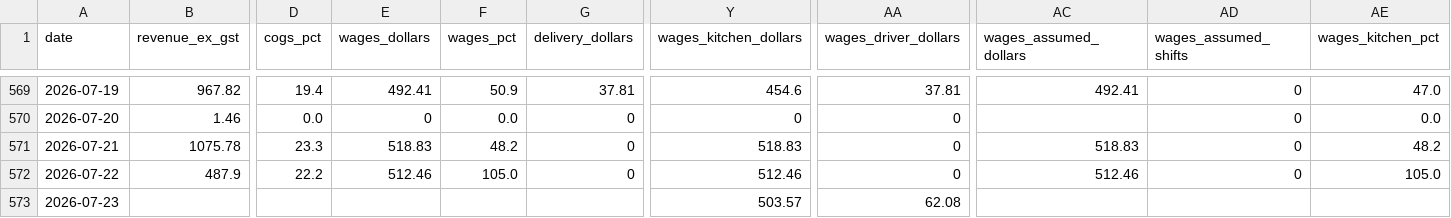
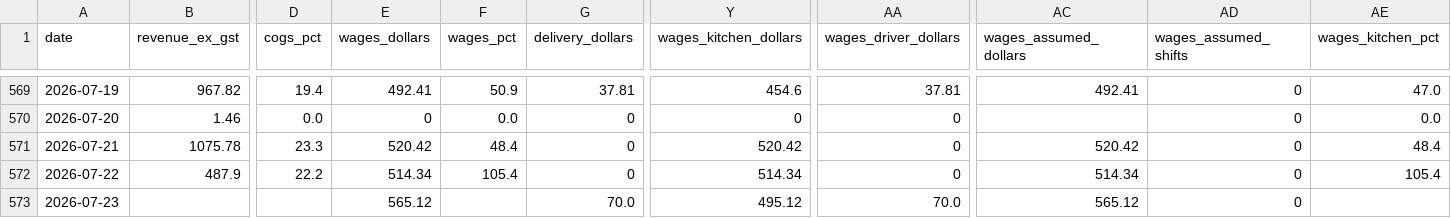
Before and after one commit to zakstowaway/mari-daily-reporting, a CSV file: data/mari_daily_history.csv, drawn as a sheet; only a part is shown, gaps mark what is left out; the diff names each change by its address in the sheet, - before the commit and + after, or states it on an @@ line.

```diff
--- a/data/mari_daily_history.csv
+++ b/data/mari_daily_history.csv
-E571 (wages_dollars): 518.83
+E571 (wages_dollars): 520.42
-F571 (wages_pct): 48.2
+F571 (wages_pct): 48.4
-Y571 (wages_kitchen_dollars): 518.83
+Y571 (wages_kitchen_dollars): 520.42
-AC571 (wages_assumed_dollars): 518.83
+AC571 (wages_assumed_dollars): 520.42
-AE571 (wages_kitchen_pct): 48.2
+AE571 (wages_kitchen_pct): 48.4
-E572 (wages_dollars): 512.46
+E572 (wages_dollars): 514.34
-F572 (wages_pct): 105.0
+F572 (wages_pct): 105.4
-Y572 (wages_kitchen_dollars): 512.46
+Y572 (wages_kitchen_dollars): 514.34
-AC572 (wages_assumed_dollars): 512.46
+AC572 (wages_assumed_dollars): 514.34
-AE572 (wages_kitchen_pct): 105.0
+AE572 (wages_kitchen_pct): 105.4
-E573 (wages_dollars): (empty)
+E573 (wages_dollars): 565.12
-G573 (delivery_dollars): (empty)
+G573 (delivery_dollars): 70.0
-Y573 (wages_kitchen_dollars): 503.57
+Y573 (wages_kitchen_dollars): 495.12
-AA573 (wages_driver_dollars): 62.08
+AA573 (wages_driver_dollars): 70.0
-AC573 (wages_assumed_dollars): (empty)
+AC573 (wages_assumed_dollars): 565.12
-AD573 (wages_assumed_shifts): (empty)
+AD573 (wages_assumed_shifts): 0
```
Also changed, not shown: data/hg_daily_history.csv, data/stow_daily_history.csv.
